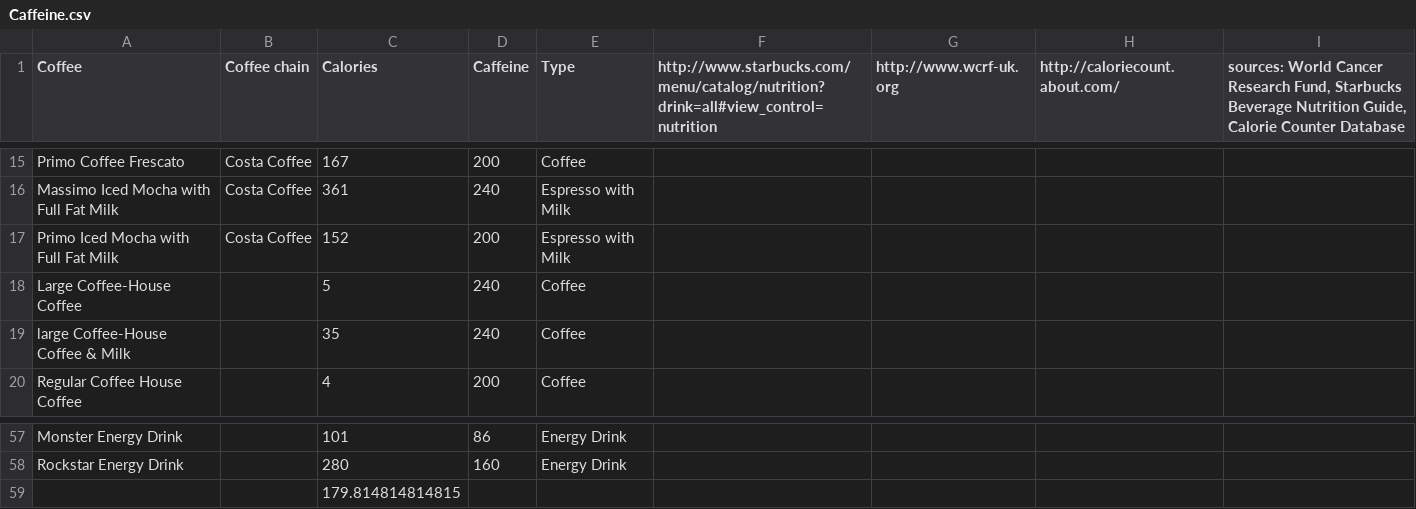
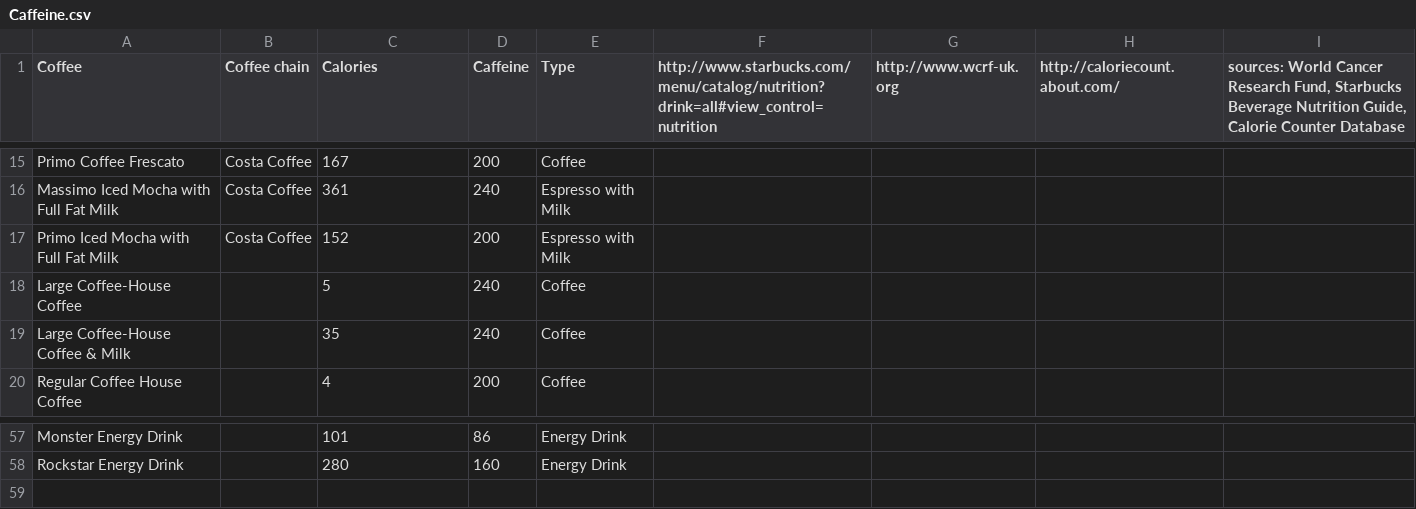
Before and after one commit to conradzimney/caff-interactive, a CSV file: Caffeine.csv, drawn as a sheet; only a part is shown, gaps mark what is left out.

```diff
--- a/Caffeine.csv
+++ b/Caffeine.csv
@@ -18,3 +18,3 @@ Primo Iced Mocha with Full Fat Milk,Costa Coffee,152,200,Espresso with Milk,,,,
 Large Coffee-House Coffee,,5,240,Coffee,,,,
-large Coffee-House Coffee & Milk,,35,240,Coffee,,,,
+Large Coffee-House Coffee & Milk,,35,240,Coffee,,,,
 Regular Coffee House Coffee,,4,200,Coffee,,,,
@@ -58,2 +58 @@ Monster Energy Drink,,101,86,Energy Drink,,,,
 Rockstar Energy Drink,,280,160,Energy Drink,,,,
-,,179.814814814815,,,,,,
```
Also changed, not shown: 4 other files.
